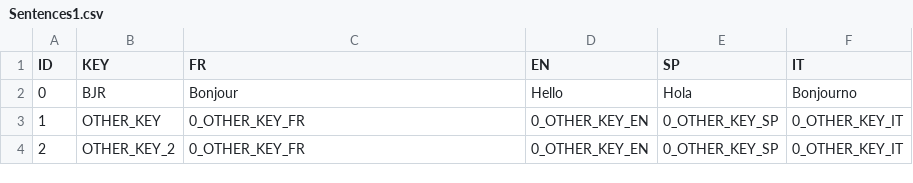
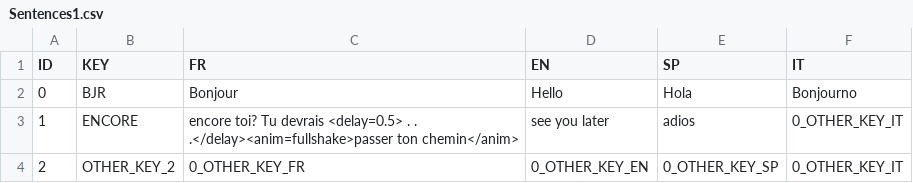
Before and after one commit to DisturbedBanana/DialogSys, a CSV file: Assets/MyData/Sentences1.csv, drawn as a sheet.

```diff
--- a/Assets/MyData/Sentences1.csv
+++ b/Assets/MyData/Sentences1.csv
@@ -2,3 +2,3 @@
 0;BJR;Bonjour;Hello;Hola;Bonjourno
-1;OTHER_KEY;0_OTHER_KEY_FR;0_OTHER_KEY_EN;0_OTHER_KEY_SP;0_OTHER_KEY_IT
+1;ENCORE;encore toi? Tu devrais <delay=0.5> . . .</delay><anim=fullshake>passer ton chemin</anim>;see you later;adios;0_OTHER_KEY_IT
 2;OTHER_KEY_2;0_OTHER_KEY_FR;0_OTHER_KEY_EN;0_OTHER_KEY_SP;0_OTHER_KEY_IT
```
Also changed, not shown: 5 other files.
